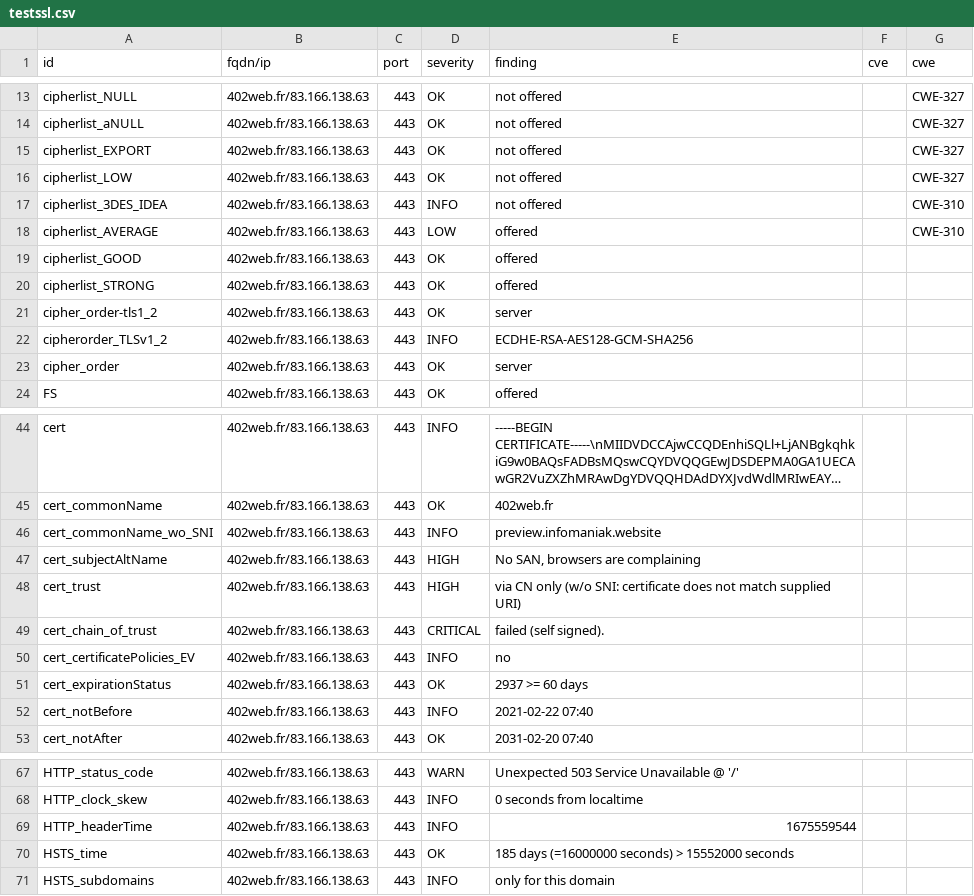
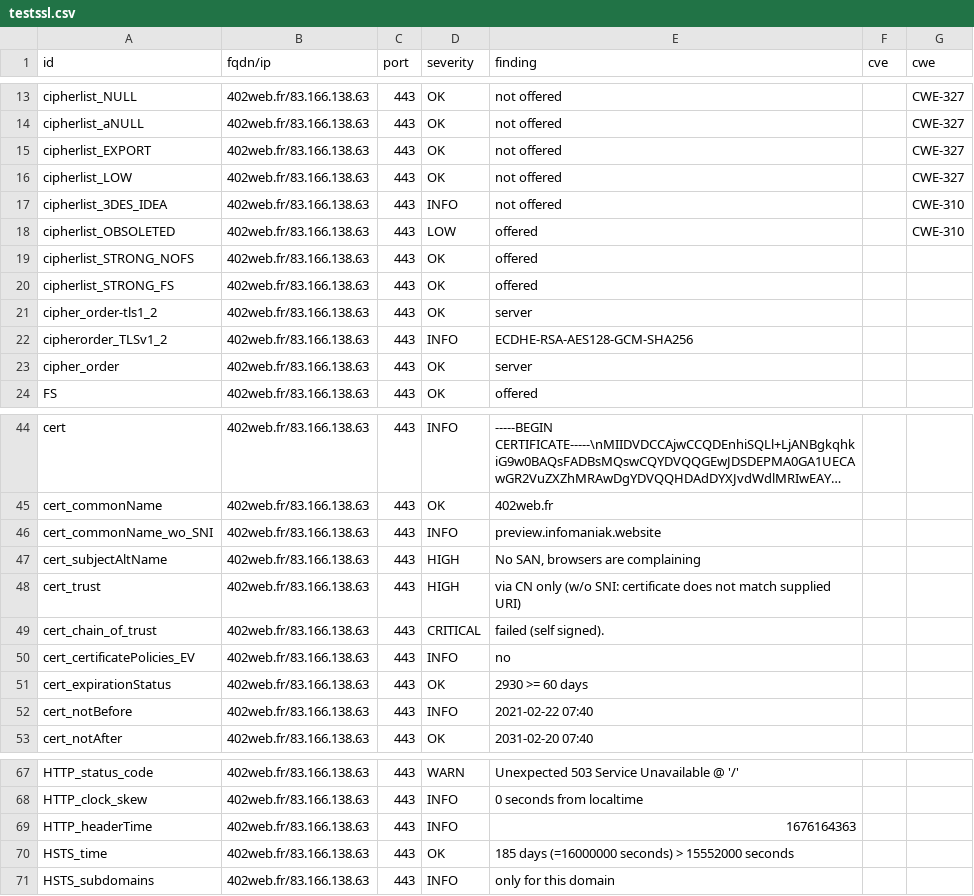
Before and after one commit to touffies/402web-dashboard, a CSV file: results/aHR0cDovLzQwMndlYi5mcg==/testssl.csv, drawn as a sheet; only a part is shown, gaps mark what is left out; long unchanged cells end in ….

```diff
--- a/results/aHR0cDovLzQwMndlYi5mcg==/testssl.csv
+++ b/results/aHR0cDovLzQwMndlYi5mcg==/testssl.csv
@@ -17,5 +17,5 @@
 "cipherlist_3DES_IDEA","402web.fr/83.166.138.63","443","INFO","not offered","","CWE-310"
-"cipherlist_AVERAGE","402web.fr/83.166.138.63","443","LOW","offered","","CWE-310"
-"cipherlist_GOOD","402web.fr/83.166.138.63","443","OK","offered","",""
-"cipherlist_STRONG","402web.fr/83.166.138.63","443","OK","offered","",""
+"cipherlist_OBSOLETED","402web.fr/83.166.138.63","443","LOW","offered","","CWE-310"
+"cipherlist_STRONG_NOFS","402web.fr/83.166.138.63","443","OK","offered","",""
+"cipherlist_STRONG_FS","402web.fr/83.166.138.63","443","OK","offered","",""
 "cipher_order-tls1_2","402web.fr/83.166.138.63","443","OK","server","",""
@@ -50,3 +50,3 @@
 "cert_certificatePolicies_EV","402web.fr/83.166.138.63","443","INFO","no","",""
-"cert_expirationStatus","402web.fr/83.166.138.63","443","OK","2937 >= 60 days","",""
+"cert_expirationStatus","402web.fr/83.166.138.63","443","OK","2930 >= 60 days","",""
 "cert_notBefore","402web.fr/83.166.138.63","443","INFO","2021-02-22 07:40","",""
@@ -68,3 +68,3 @@
 "HTTP_clock_skew","402web.fr/83.166.138.63","443","INFO","0 seconds from localtime","",""
-"HTTP_headerTime","402web.fr/83.166.138.63","443","INFO","1675559544","",""
+"HTTP_headerTime","402web.fr/83.166.138.63","443","INFO","1676164363","",""
 "HSTS_time","402web.fr/83.166.138.63","443","OK","185 days (=16000000 seconds) > 15552000 seconds","",""
```
Also changed, not shown: 13 other files.
